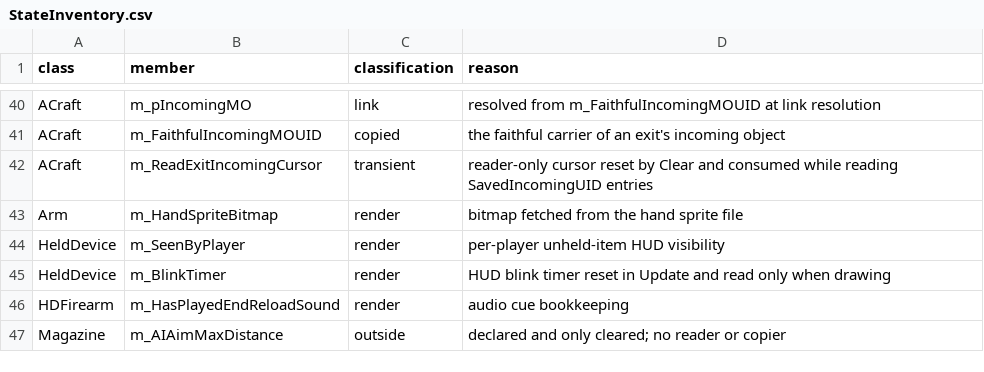
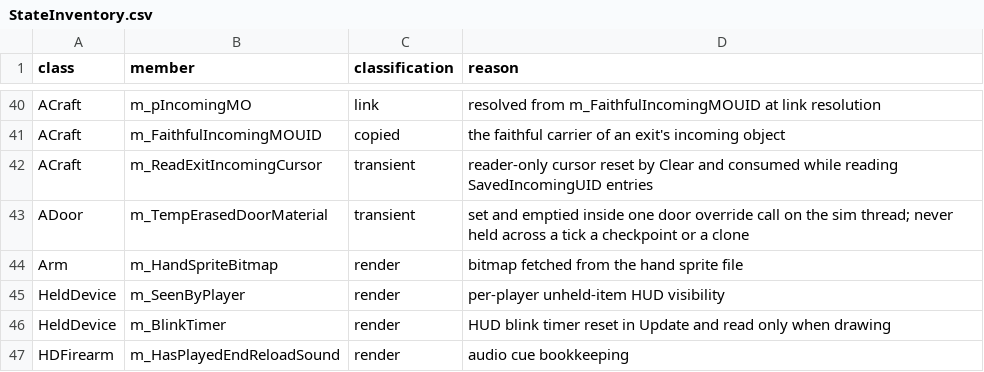
Before and after one commit to Madreag/cortex-modern, a CSV file: Source/System/StateInventory.csv, drawn as a sheet; only a part is shown, gaps mark what is left out; the shorter side is filled out with more unchanged rows.

Commit message:
Classify the door override's pixel record as transient state

```diff
--- a/Source/System/StateInventory.csv
+++ b/Source/System/StateInventory.csv
@@ -42,2 +42,3 @@ ACraft,m_FaithfulIncomingMOUID,copied,the faithful carrier of an exit's incoming
 ACraft,m_ReadExitIncomingCursor,transient,reader-only cursor reset by Clear and consumed while reading SavedIncomingUID entries
+ADoor,m_TempErasedDoorMaterial,transient,set and emptied inside one door override call on the sim thread; never held across a tick a checkpoint or a clone
 Arm,m_HandSpriteBitmap,render,bitmap fetched from the hand sprite file
```
